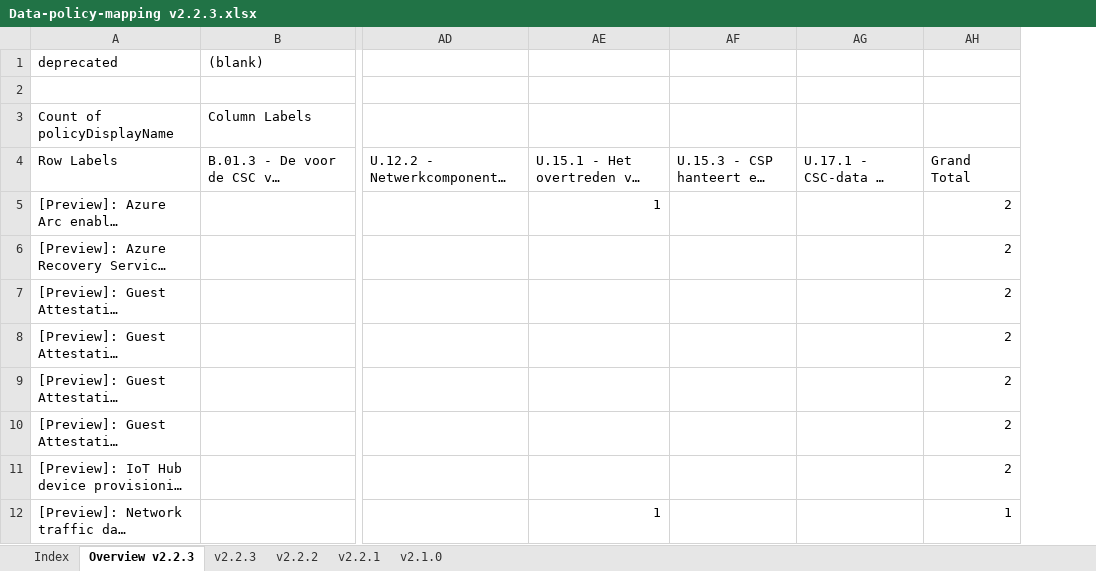
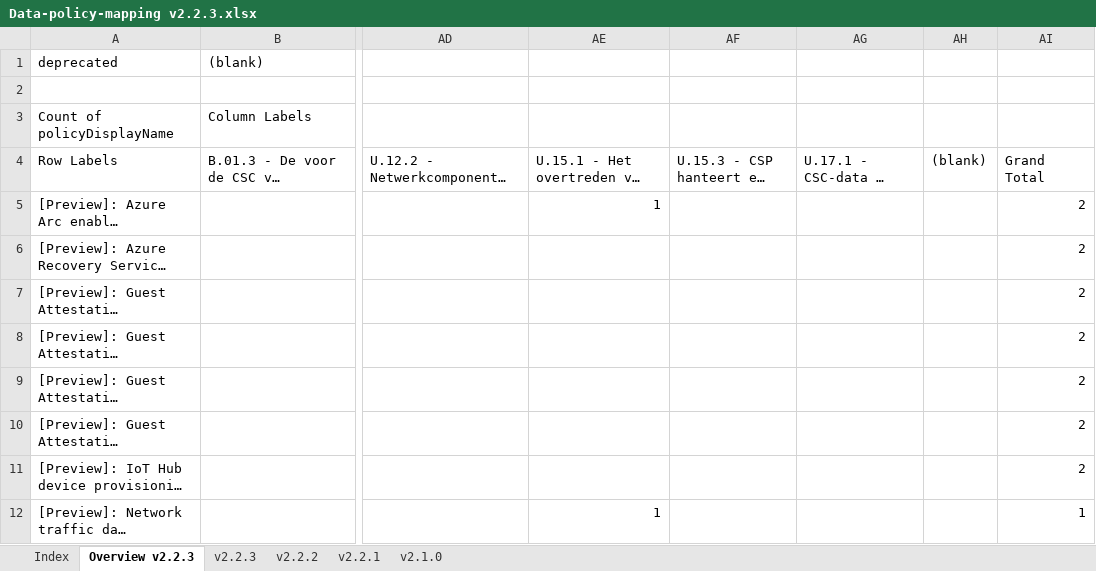
Before and after one commit to Azure/Bio-Compliancy, an Excel workbook: docs/Data-policy-mapping v2.2.3.xlsx, sheet Overview v2.2.3, drawn as a sheet; only a part is shown, gaps mark what is left out; long unchanged cells end in …; values as stored, in another font and other column widths than the file's, no borders; the diff covers the shown part only; the diff names each change by its address in the sheet, - before the commit and + after, or states it on an @@ line.

```diff
--- a/docs/Data-policy-mapping v2.2.3.xlsx (sheet Overview v2.2.3)
+++ b/docs/Data-policy-mapping v2.2.3.xlsx (sheet Overview v2.2.3)
+column AH ((blank)), empty
```
Also changed, not shown: 20 added rows and 8 edited cells elsewhere in this sheet, updates/results/PolicyCompareAzureSecurityCenter.xlsx, 27 other files.
